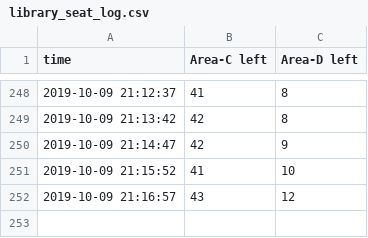
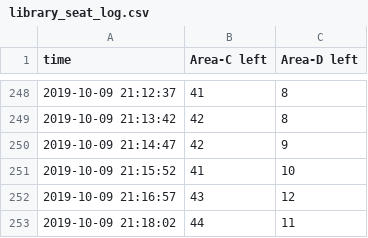
Before and after one commit to exd0tpy/Ajou_Library_Predictor, a CSV file: library_seat_log.csv, drawn as a sheet; only a part is shown, gaps mark what is left out.

Commit message:
update csv

```diff
--- a/library_seat_log.csv
+++ b/library_seat_log.csv
@@ -252 +252,2 @@ time,Area-C left,Area-D left
 2019-10-09 21:16:57,43,12
+2019-10-09 21:18:02,44,11
```
